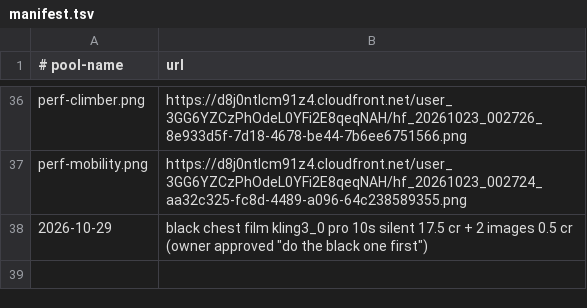
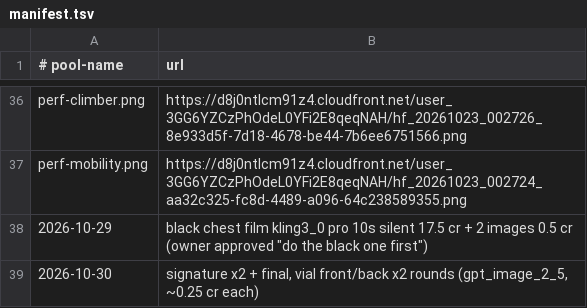
Before and after one commit to apex360marketing-AI/Pepticity, a TSV file: media/manifest.tsv, drawn as a sheet; only a part is shown, gaps mark what is left out.

```diff
--- a/media/manifest.tsv
+++ b/media/manifest.tsv
@@ -38 +38,2 @@ perf-mobility.png	https://d8j0ntlcm91z4.cloudfront.net/user_3GG6YZCzPhOdeL0YFi2E
 2026-10-29	black chest film kling3_0 pro 10s silent 17.5 cr + 2 images 0.5 cr (owner approved "do the black one first")
+2026-10-30	signature x2 + final, vial front/back x2 rounds (gpt_image_2_5, ~0.25 cr each)
```
Also changed, not shown: 8 other files.
